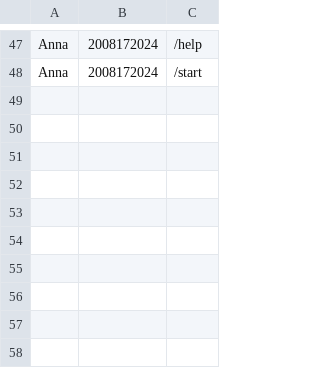
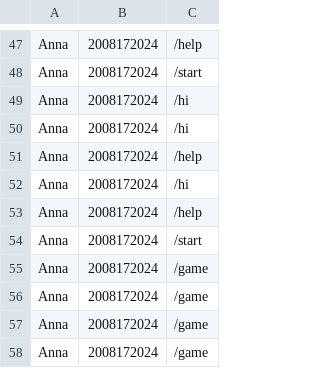
Before and after one commit to Karp999/learning-Python, a CSV file: Homework/hw10_/logCandyGame.csv, drawn as a sheet; only a part is shown, gaps mark what is left out.

```diff
--- a/Homework/hw10_/logCandyGame.csv
+++ b/Homework/hw10_/logCandyGame.csv
@@ -48 +48,11 @@ Anna, 2008172024, /help
 Anna, 2008172024, /start
+Anna, 2008172024, /hi
+Anna, 2008172024, /hi
+Anna, 2008172024, /help
+Anna, 2008172024, /hi
+Anna, 2008172024, /help
+Anna, 2008172024, /start
+Anna, 2008172024, /game
+Anna, 2008172024, /game
+Anna, 2008172024, /game
+Anna, 2008172024, /game
```
Also changed, not shown: 1 other file.
